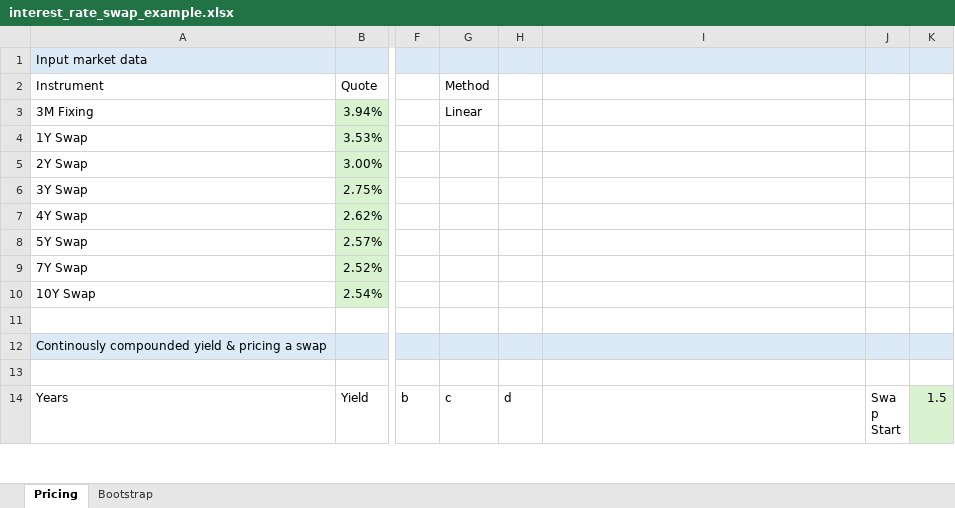
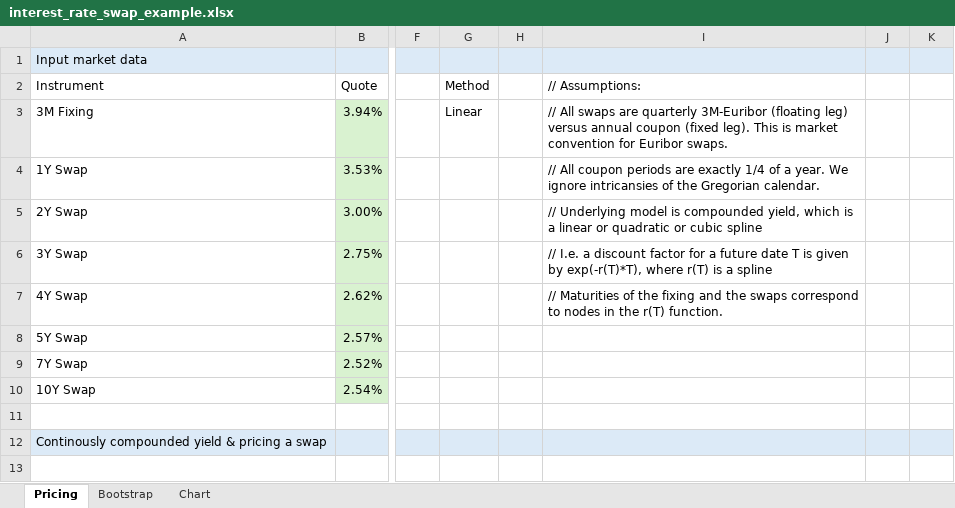
Before and after one commit to artem-bakulin/latex, an Excel workbook: derivatives/interest_rate_swap_example.xlsx, sheet Pricing, drawn as a sheet; only a part is shown, gaps mark what is left out; the shorter side is filled out with more unchanged rows; values as stored, in another font and other column widths than the file's, no borders; charts and pictures not drawn; the diff names each change by its address in the sheet, - before the commit and + after, or states it on an @@ line.

```diff
--- a/derivatives/interest_rate_swap_example.xlsx (sheet Pricing)
+++ b/derivatives/interest_rate_swap_example.xlsx (sheet Pricing)
+sheet tab: Chart
-I2: (empty)
+I2: // Assumptions:
-I3: (empty)
+I3: // All swaps are quarterly 3M-Euribor (floating leg) versus annual coupon (fixed leg). This is market convention for Euribor swaps.
-I4: (empty)
+I4: // All coupon periods are exactly 1/4 of a year. We ignore intricansies of the Gregorian calendar.
-I5: (empty)
+I5: // Underlying model is compounded yield, which is a linear or quadratic or cubic spline
-I6: (empty)
+I6: // I.e. a discount factor for a future date T is given by exp(-r(T)*T), where r(T) is a spline
-I7: (empty)
+I7: // Maturities of the fixing and the swaps correspond to nodes in the r(T) function.
```
Also changed, not shown: charts or pictures, 6 other files.
